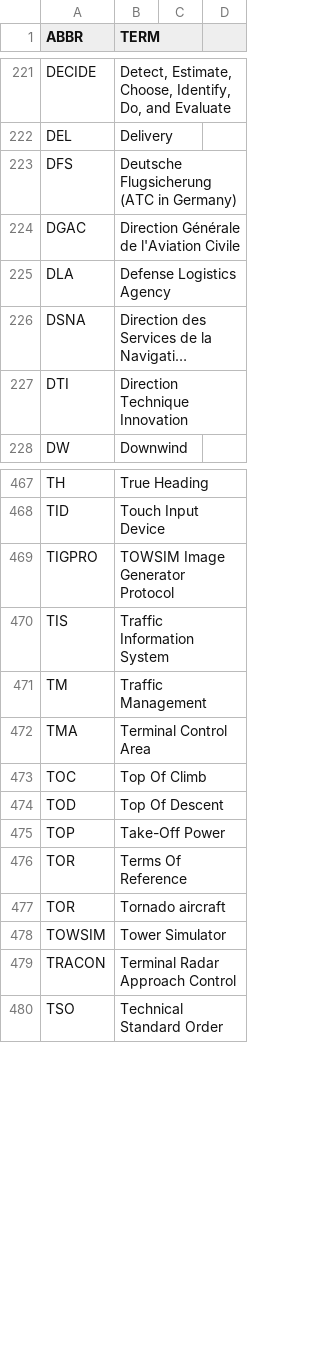
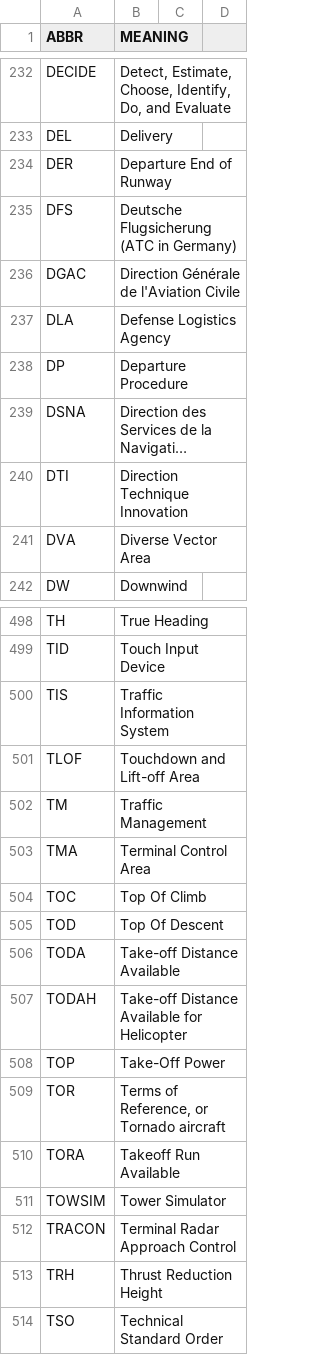
Before and after one commit to fleschutz/talk2windows, a CSV file: data/abbr/aviation.csv, drawn as a sheet; only a part is shown, gaps mark what is left out; long unchanged cells end in …; removed rows and columns are numbered as before the commit, all else as after; the diff covers the shown part only; the diff names each change by its address in the sheet, - before the commit and + after, or states it on an @@ line.

```diff
--- a/data/abbr/aviation.csv
+++ b/data/abbr/aviation.csv
-B1: TERM
+B1: MEANING
+row 234: DER | Departure End of Runway
+row 238: DP | Departure Procedure
+row 241: DVA | Diverse Vector Area
-row 469: TIGPRO | TOWSIM Image Generator Protocol
+row 501: TLOF | Touchdown and Lift-off Area
+row 506: TODA | Take-off Distance Available
+row 507: TODAH | Take-off Distance Available for Helicopter
-B509 (MEANING): Terms Of Reference
+B509 (MEANING): Terms of Reference, or Tornado aircraft
-row 477: TOR | Tornado aircraft
+row 510: TORA | Takeoff Run Available
+row 513: TRH | Thrust Reduction Height
```
Also changed, not shown: 32 added rows, 1 removed row and 10 edited cells elsewhere in this file, data/abbr/astronomy.csv, data/abbr/chemistry.csv, 21 other files.
